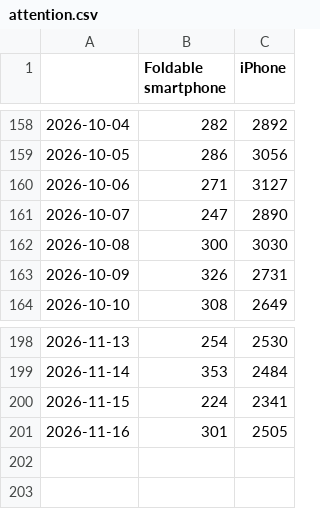
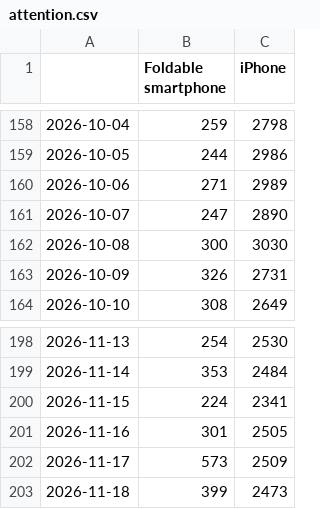
Before and after one commit to Gaurang7/Iphone-duo-event-study, a CSV file: data/attention.csv, drawn as a sheet; only a part is shown, gaps mark what is left out; the diff covers the shown part only.

```diff
--- a/data/attention.csv
+++ b/data/attention.csv
@@ -158,4 +158,4 @@
-2026-10-04,282,2892
-2026-10-05,286,3056
-2026-10-06,271,3127
+2026-10-04,259,2798
+2026-10-05,244,2986
+2026-10-06,271,2989
 2026-10-07,247,2890
@@ -201 +201,3 @@
 2026-11-16,301,2505
+2026-11-17,573,2509
+2026-11-18,399,2473
```
Also changed, not shown: 32 edited cells elsewhere in this file, data/implied_vol.csv, data/prices.csv, 11 other files.
